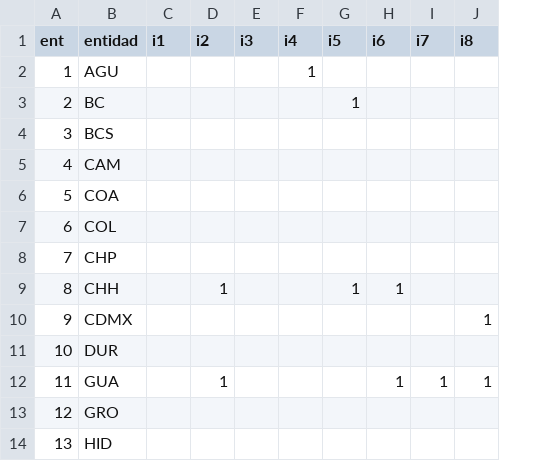
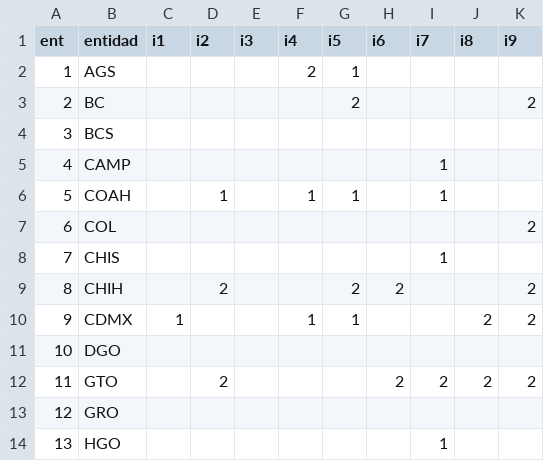
Before and after one commit to aabiatrujillo/state-dashboard, a CSV file: datos.csv, drawn as a sheet; only a part is shown; the diff covers the shown part only; the diff names each change by its address in the sheet, - before the commit and + after, or states it on an @@ line.

```diff
--- a/datos.csv
+++ b/datos.csv
+column K (i9), rows 3-12: 2 |  |  |  | 2 |  | 2 | 2 |  | 2
-B2 (entidad): AGU
+B2 (entidad): AGS
-F2 (i4): 1
+F2 (i4): 2
-G2 (i5): (empty)
+G2 (i5): 1
-G3 (i5): 1
+G3 (i5): 2
-B5 (entidad): CAM
+B5 (entidad): CAMP
-I5:I6 (i7): (empty)
+I5:I6 (i7): 1
-B6 (entidad): COA
+B6 (entidad): COAH
-D6 (i2): (empty)
+D6 (i2): 1
-F6 (i4): (empty)
+F6 (i4): 1
-G6 (i5): (empty)
+G6 (i5): 1
-B8 (entidad): CHP
+B8 (entidad): CHIS
-I8 (i7): (empty)
+I8 (i7): 1
-B9 (entidad): CHH
+B9 (entidad): CHIH
-D9 (i2): 1
+D9 (i2): 2
-G9 (i5): 1
+G9 (i5): 2
-H9 (i6): 1
+H9 (i6): 2
-C10 (i1): (empty)
+C10 (i1): 1
-F10 (i4): (empty)
+F10 (i4): 1
-G10 (i5): (empty)
+G10 (i5): 1
-J10 (i8): 1
+J10 (i8): 2
-B11 (entidad): DUR
+B11 (entidad): DGO
-B12 (entidad): GUA
+B12 (entidad): GTO
-D12 (i2): 1
+D12 (i2): 2
-H12 (i6): 1
+H12 (i6): 2
-I12 (i7): 1
+I12 (i7): 2
-J12 (i8): 1
+J12 (i8): 2
-B14 (entidad): HID
+B14 (entidad): HGO
-I14 (i7): (empty)
+I14 (i7): 1
```
Also changed, not shown: 49 edited cells elsewhere in this file, moto.csv, 5 other files.
